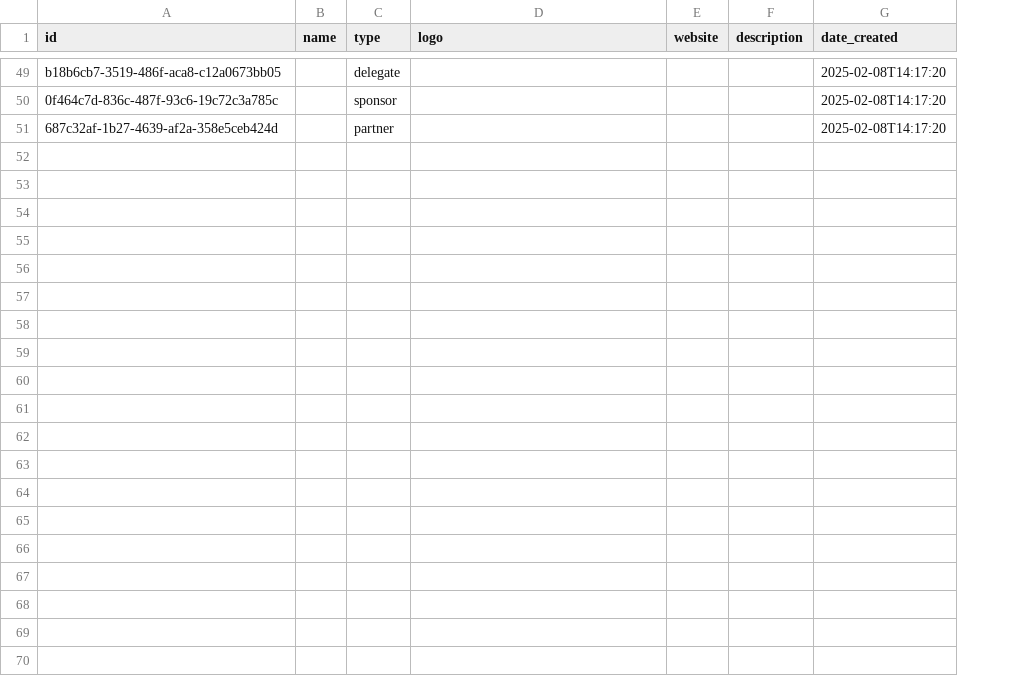
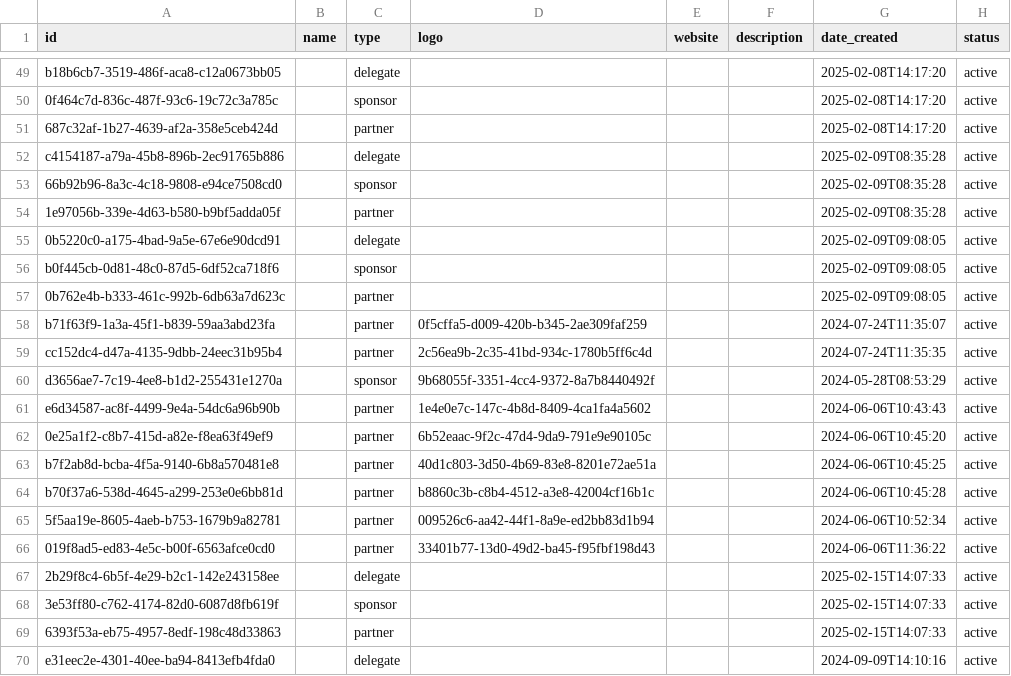
Before and after one commit to constructafrica/constructafrica-cms, a CSV file: migrations/csv/sponsors_delegates.csv, drawn as a sheet; only a part is shown, gaps mark what is left out; the diff covers the shown part only; the diff names each change by its address in the sheet, - before the commit and + after, or states it on an @@ line.

```diff
--- a/migrations/csv/sponsors_delegates.csv
+++ b/migrations/csv/sponsors_delegates.csv
+column H (status), rows 49-51: all active
+row 52: c4154187-a79a-45b8-896b-2ec91765b886 |  | delegate |  |  |  | 2025-02-09T08:35:28 | active
+row 53: 66b92b96-8a3c-4c18-9808-e94ce7508cd0 |  | sponsor |  |  |  | 2025-02-09T08:35:28 | active
+row 54: 1e97056b-339e-4d63-b580-b9bf5adda05f |  | partner |  |  |  | 2025-02-09T08:35:28 | active
+row 55: 0b5220c0-a175-4bad-9a5e-67e6e90dcd91 |  | delegate |  |  |  | 2025-02-09T09:08:05 | active
+row 56: b0f445cb-0d81-48c0-87d5-6df52ca718f6 |  | sponsor |  |  |  | 2025-02-09T09:08:05 | active
+row 57: 0b762e4b-b333-461c-992b-6db63a7d623c |  | partner |  |  |  | 2025-02-09T09:08:05 | active
+row 58: b71f63f9-1a3a-45f1-b839-59aa3abd23fa |  | partner | 0f5cffa5-d009-420b-b345-2ae309faf259 |  |  | 2024-07-24T11:35:07 | active
+row 59: cc152dc4-d47a-4135-9dbb-24eec31b95b4 |  | partner | 2c56ea9b-2c35-41bd-934c-1780b5ff6c4d |  |  | 2024-07-24T11:35:35 | active
+row 60: d3656ae7-7c19-4ee8-b1d2-255431e1270a |  | sponsor | 9b68055f-3351-4cc4-9372-8a7b8440492f |  |  | 2024-05-28T08:53:29 | active
+row 61: e6d34587-ac8f-4499-9e4a-54dc6a96b90b |  | partner | 1e4e0e7c-147c-4b8d-8409-4ca1fa4a5602 |  |  | 2024-06-06T10:43:43 | active
+row 62: 0e25a1f2-c8b7-415d-a82e-f8ea63f49ef9 |  | partner | 6b52eaac-9f2c-47d4-9da9-791e9e90105c |  |  | 2024-06-06T10:45:20 | active
+row 63: b7f2ab8d-bcba-4f5a-9140-6b8a570481e8 |  | partner | 40d1c803-3d50-4b69-83e8-8201e72ae51a |  |  | 2024-06-06T10:45:25 | active
+row 64: b70f37a6-538d-4645-a299-253e0e6bb81d |  | partner | b8860c3b-c8b4-4512-a3e8-42004cf16b1c |  |  | 2024-06-06T10:45:28 | active
+row 65: 5f5aa19e-8605-4aeb-b753-1679b9a82781 |  | partner | 009526c6-aa42-44f1-8a9e-ed2bb83d1b94 |  |  | 2024-06-06T10:52:34 | active
+row 66: 019f8ad5-ed83-4e5c-b00f-6563afce0cd0 |  | partner | 33401b77-13d0-49d2-ba45-f95fbf198d43 |  |  | 2024-06-06T11:36:22 | active
+row 67: 2b29f8c4-6b5f-4e29-b2c1-142e243158ee |  | delegate |  |  |  | 2025-02-15T14:07:33 | active
+row 68: 3e53ff80-c762-4174-82d0-6087d8fb619f |  | sponsor |  |  |  | 2025-02-15T14:07:33 | active
+row 69: 6393f53a-eb75-4957-8edf-198c48d33863 |  | partner |  |  |  | 2025-02-15T14:07:33 | active
+row 70: e31eec2e-4301-40ee-ba94-8413efb4fda0 |  | delegate |  |  |  | 2024-09-09T14:10:16 | active
```
Also changed, not shown: 18 added rows, 1 removed row and 9 edited cells elsewhere in this file, 20 other files.
